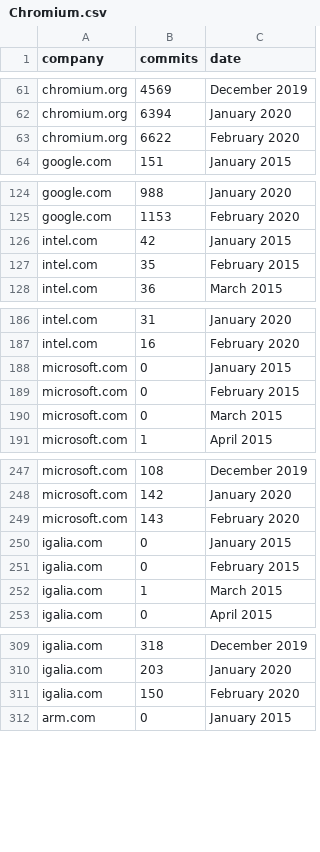
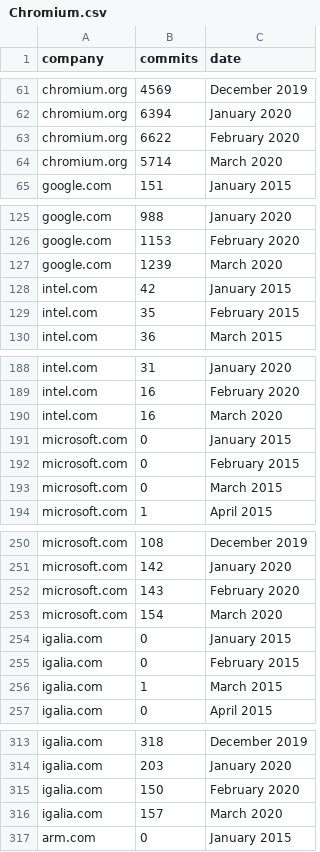
Before and after one commit to arskama/FrontEnd_Cr_Stats, a CSV file: Data/Trends/Chromium.csv, drawn as a sheet; only a part is shown, gaps mark what is left out; the diff covers the shown part only; the diff names each change by its address in the sheet, - before the commit and + after, or states it on an @@ line.

Commit message:
data: data for Feb-Mar 2020
Also added ChromeOS data until March 2020.

removed list_of_files_csv.txt
removed list_of_files_json.txt

Signed-off-by: Arnaud Mandy <arnaud.mandy@intel.com>

```diff
--- a/Data/Trends/Chromium.csv
+++ b/Data/Trends/Chromium.csv
+row 64: chromium.org | 5714 | March 2020
+row 127: google.com | 1239 | March 2020
+row 190: intel.com | 16 | March 2020
+row 253: microsoft.com | 154 | March 2020
+row 316: igalia.com | 157 | March 2020
```
Also changed, not shown: 6 added rows elsewhere in this file, Data/Trends/Skia.csv, Data/Trends/V8.csv, 26 other files.
